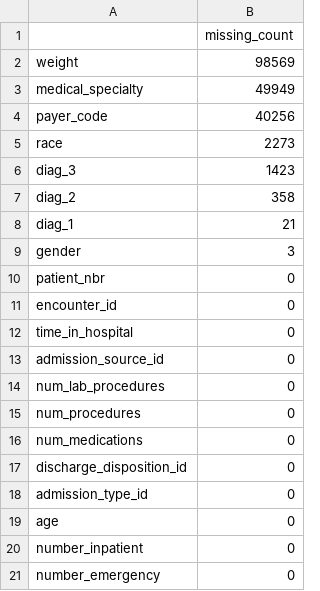
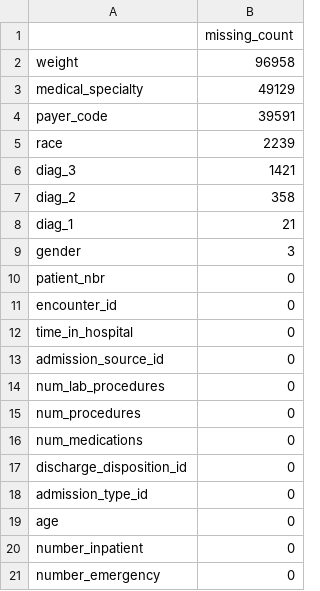
Before and after one commit to ac2-prog/effective-memory, a CSV file: outputs/missing_values.csv, drawn as a sheet.

```diff
--- a/outputs/missing_values.csv
+++ b/outputs/missing_values.csv
@@ -1,7 +1,7 @@
 ,missing_count
-weight,98569
-medical_specialty,49949
-payer_code,40256
-race,2273
-diag_3,1423
+weight,96958
+medical_specialty,49129
+payer_code,39591
+race,2239
+diag_3,1421
 diag_2,358
```
Also changed, not shown: outputs/cleaning_log.csv, outputs/eda_extended/eda_number_inpatient_summary.csv, 33 other files.
